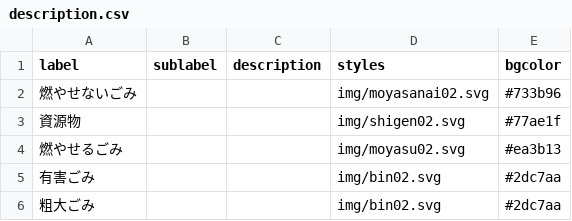
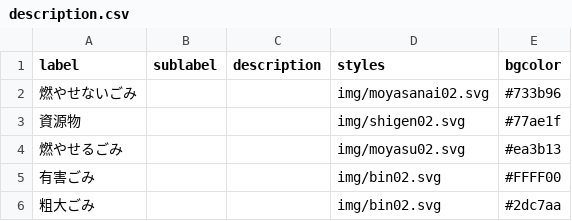
Before and after one commit to jun3674/5374, a CSV file: data/description.csv, drawn as a sheet.

Commit message:
Update description.csv

```diff
--- a/data/description.csv
+++ b/data/description.csv
@@ -4,3 +4,3 @@ label,sublabel,description,styles,bgcolor
 燃やせるごみ,,,img/moyasu02.svg,#ea3b13
-有害ごみ,,,img/bin02.svg,#2dc7aa
+有害ごみ,,,img/bin02.svg,#FFFF00
 粗大ごみ,,,img/bin02.svg,#2dc7aa
```
